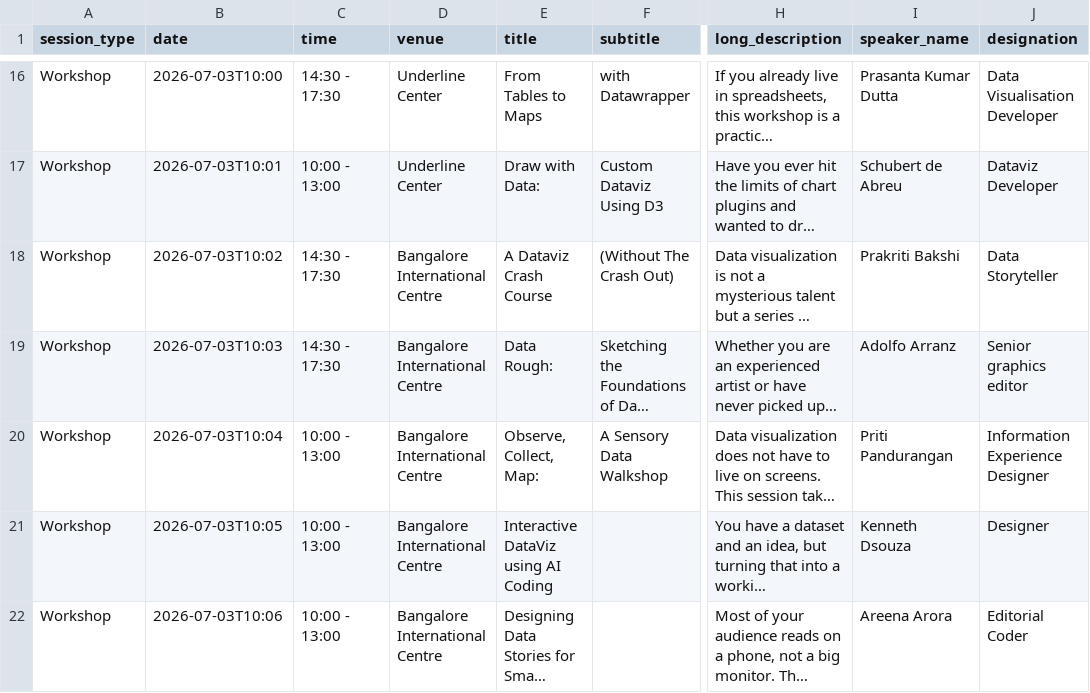
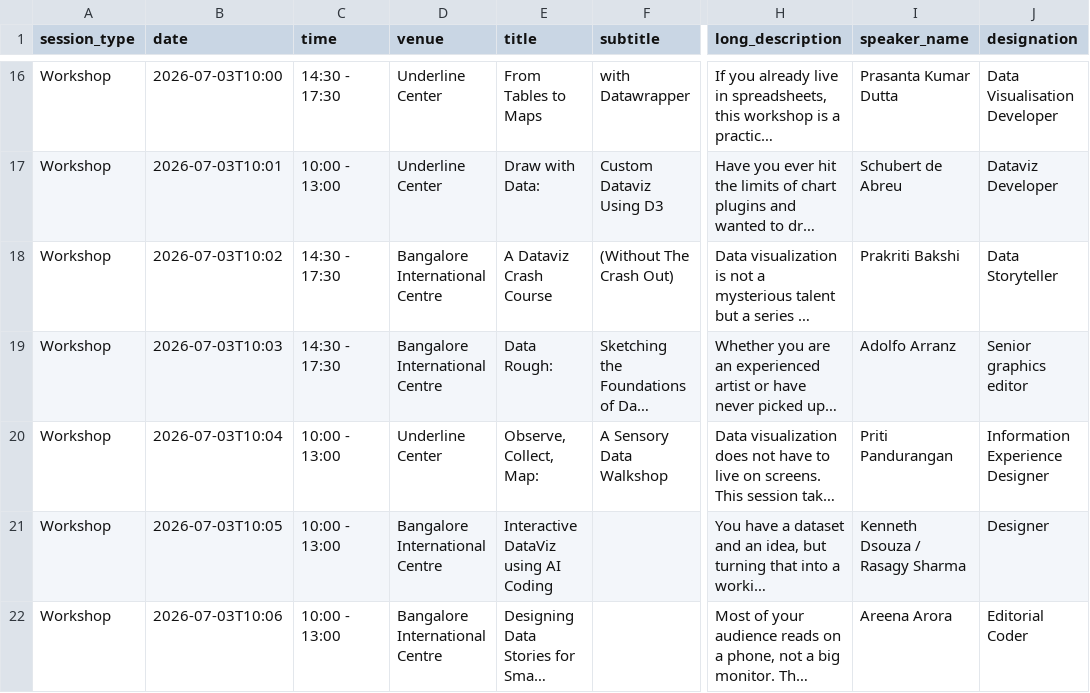
Before and after one commit to vizchitra/vizchitra.github.io, a CSV file: content/2026/data/2026-sessions.csv, drawn as a sheet; only a part is shown, gaps mark what is left out; long unchanged cells end in …; the diff names each change by its address in the sheet, - before the commit and + after, or states it on an @@ line.

Commit message:
reorder sessions list

```diff
--- a/content/2026/data/2026-sessions.csv
+++ b/content/2026/data/2026-sessions.csv
-D20 (venue): Bangalore International Centre
+D20 (venue): Underline Center
-I21 (speaker_name): Kenneth Dsouza
+I21 (speaker_name): Kenneth Dsouza / Rasagy Sharma
```
Also changed, not shown: 1 other file.
